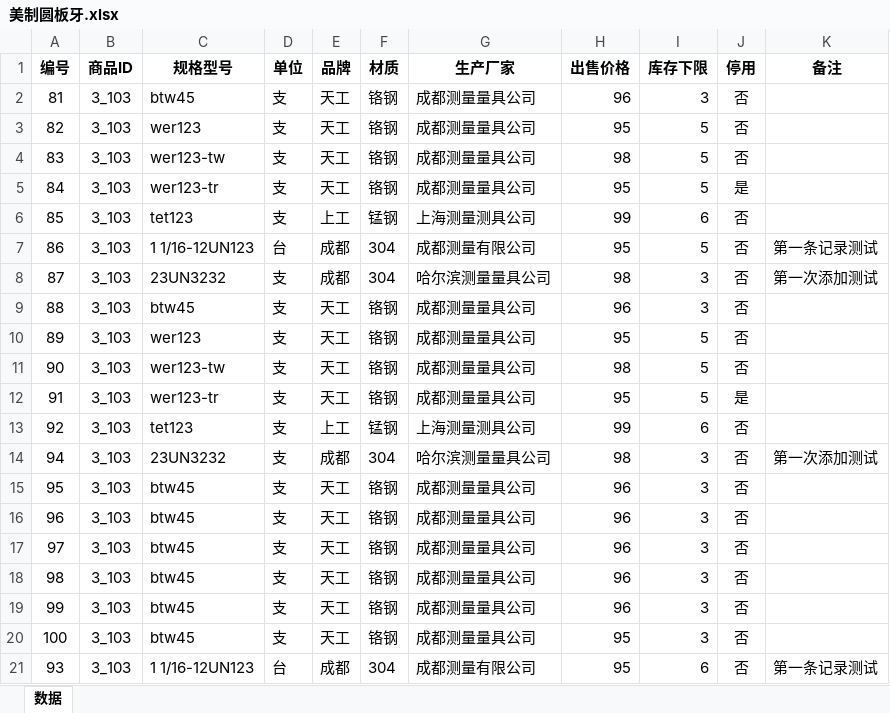
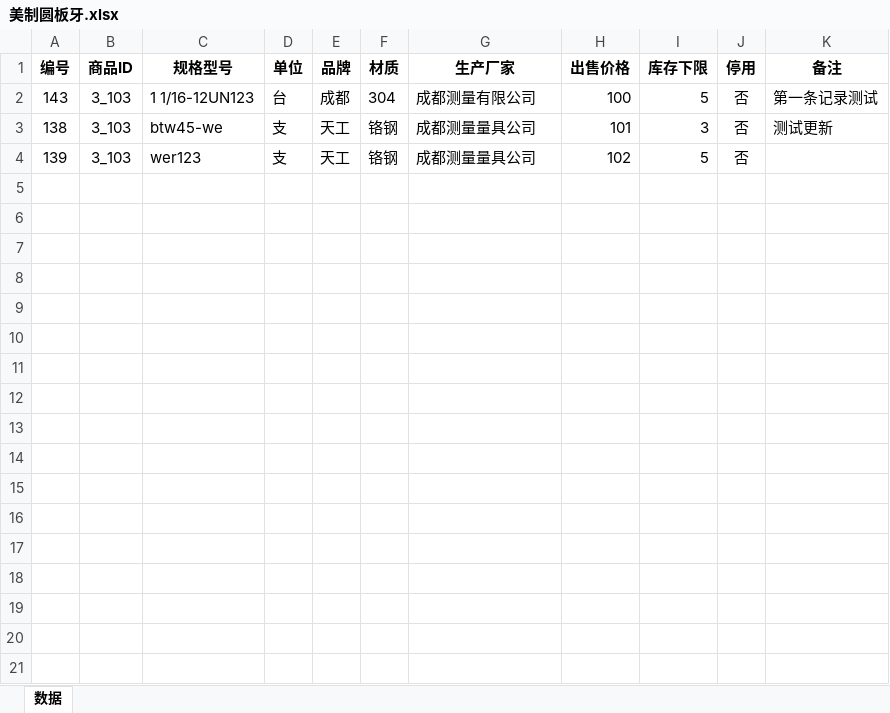
Before and after one commit to samlink/wx_stock, an Excel workbook: download/美制圆板牙.xlsx, sheet 数据, drawn as a sheet; values as stored, in another font and other column widths than the file's, no borders; removed rows and columns are numbered as before the commit, all else as after; the diff names each change by its address in the sheet, - before the commit and + after, or states it on an @@ line.

```diff
--- a/download/美制圆板牙.xlsx (sheet 数据)
+++ b/download/美制圆板牙.xlsx (sheet 数据)
-row 2: 81 | 3_103 | btw45 | 支 | 天工 | 铬钢 | 成都测量量具公司 | 96 | 3 | 否
-row 3: 82 | 3_103 | wer123 | 支 | 天工 | 铬钢 | 成都测量量具公司 | 95 | 5 | 否
-row 4: 83 | 3_103 | wer123-tw | 支 | 天工 | 铬钢 | 成都测量量具公司 | 98 | 5 | 否
-row 5: 84 | 3_103 | wer123-tr | 支 | 天工 | 铬钢 | 成都测量量具公司 | 95 | 5 | 是
-row 6: 85 | 3_103 | tet123 | 支 | 上工 | 锰钢 | 上海测量测具公司 | 99 | 6 | 否
-A2 (编号): 86
+A2 (编号): 143
-H2 (出售价格): 95
+H2 (出售价格): 100
-row 8: 87 | 3_103 | 23UN3232 | 支 | 成都 | 304 | 哈尔滨测量量具公司 | 98 | 3 | 否 | 第一次添加测试
-A3 (编号): 88
+A3 (编号): 138
-C3 (规格型号): btw45
+C3 (规格型号): btw45-we
-H3 (出售价格): 96
+H3 (出售价格): 101
-K3 (备注): (empty)
+K3 (备注): 测试更新
-A4 (编号): 89
+A4 (编号): 139
-H4 (出售价格): 95
+H4 (出售价格): 102
-row 11: 90 | 3_103 | wer123-tw | 支 | 天工 | 铬钢 | 成都测量量具公司 | 98 | 5 | 否
-row 12: 91 | 3_103 | wer123-tr | 支 | 天工 | 铬钢 | 成都测量量具公司 | 95 | 5 | 是
-row 13: 92 | 3_103 | tet123 | 支 | 上工 | 锰钢 | 上海测量测具公司 | 99 | 6 | 否
-row 14: 94 | 3_103 | 23UN3232 | 支 | 成都 | 304 | 哈尔滨测量量具公司 | 98 | 3 | 否 | 第一次添加测试
-row 15: 95 | 3_103 | btw45 | 支 | 天工 | 铬钢 | 成都测量量具公司 | 96 | 3 | 否
-row 16: 96 | 3_103 | btw45 | 支 | 天工 | 铬钢 | 成都测量量具公司 | 96 | 3 | 否
-row 17: 97 | 3_103 | btw45 | 支 | 天工 | 铬钢 | 成都测量量具公司 | 96 | 3 | 否
-row 18: 98 | 3_103 | btw45 | 支 | 天工 | 铬钢 | 成都测量量具公司 | 96 | 3 | 否
-row 19: 99 | 3_103 | btw45 | 支 | 天工 | 铬钢 | 成都测量量具公司 | 96 | 3 | 否
-row 20: 100 | 3_103 | btw45 | 支 | 天工 | 铬钢 | 成都测量量具公司 | 95 | 3 | 否
-row 21: 93 | 3_103 | 1 1/16-12UN123 | 台 | 成都 | 304 | 成都测量有限公司 | 95 | 6 | 否 | 第一条记录测试
```
Also changed, not shown: 5 other files.
